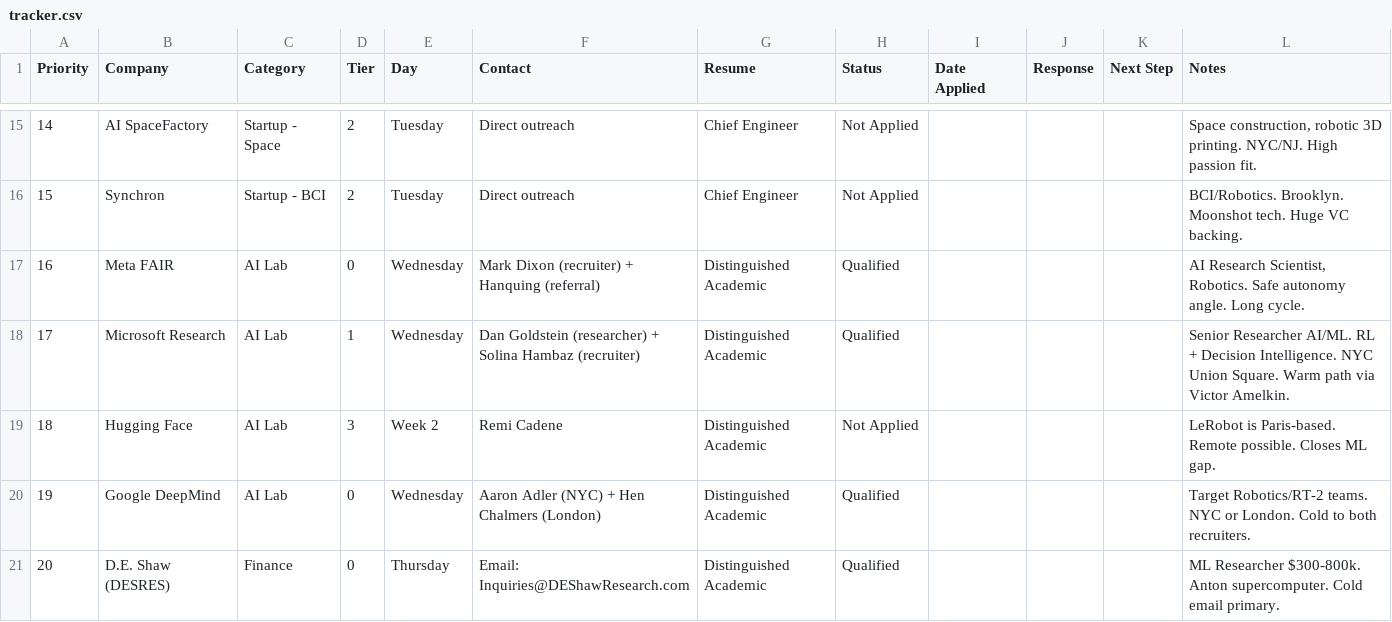
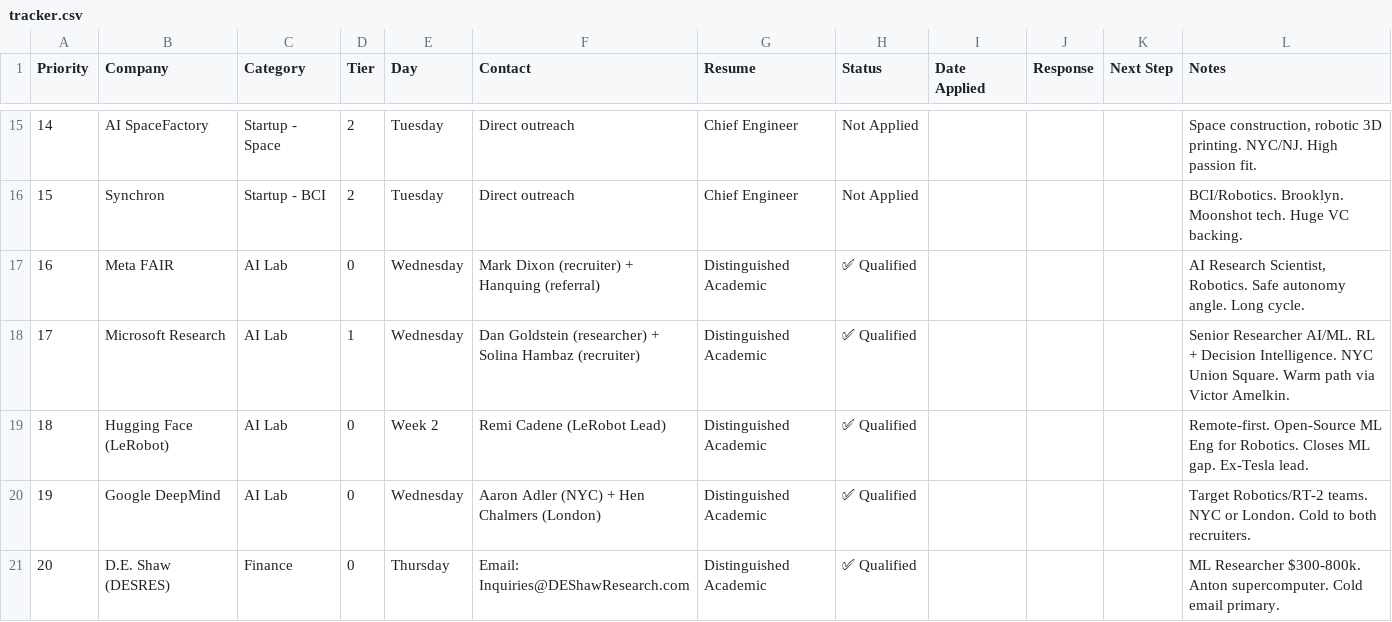
Before and after one commit to MarkMote/personal-agent, a CSV file: data/tracker.csv, drawn as a sheet; only a part is shown, gaps mark what is left out; the diff covers the shown part only.

```diff
--- a/data/tracker.csv
+++ b/data/tracker.csv
@@ -16,6 +16,6 @@
 "15","Synchron","Startup - BCI","2","Tuesday","Direct outreach","Chief Engineer","Not Applied","","","","BCI/Robotics. Brooklyn. Moonshot tech. Huge VC backing."
-"16","Meta FAIR","AI Lab","0","Wednesday","Mark Dixon (recruiter) + Hanquing (referral)","Distinguished Academic","Qualified","","","","AI Research Scientist, Robotics. Safe autonomy angle. Long cycle."
-"17","Microsoft Research","AI Lab","1","Wednesday","Dan Goldstein (researcher) + Solina Hambaz (recruiter)","Distinguished Academic","Qualified","","","","Senior Researcher AI/ML. RL + Decision Intelligence. NYC Union Square. Warm path via Victor Amelkin."
-"18","Hugging Face","AI Lab","3","Week 2","Remi Cadene","Distinguished Academic","Not Applied","","","","LeRobot is Paris-based. Remote possible. Closes ML gap."
-"19","Google DeepMind","AI Lab","0","Wednesday","Aaron Adler (NYC) + Hen Chalmers (London)","Distinguished Academic","Qualified","","","","Target Robotics/RT-2 teams. NYC or London. Cold to both recruiters."
-"20","D.E. Shaw (DESRES)","Finance","0","Thursday","Email: Inquiries@DEShawResearch.com","Distinguished Academic","Qualified","","","","ML Researcher $300-800k. Anton supercomputer. Cold email primary."
+"16","Meta FAIR","AI Lab","0","Wednesday","Mark Dixon (recruiter) + Hanquing (referral)","Distinguished Academic","✅ Qualified","","","","AI Research Scientist, Robotics. Safe autonomy angle. Long cycle."
+"17","Microsoft Research","AI Lab","1","Wednesday","Dan Goldstein (researcher) + Solina Hambaz (recruiter)","Distinguished Academic","✅ Qualified","","","","Senior Researcher AI/ML. RL + Decision Intelligence. NYC Union Square. Warm path via Victor Amelkin."
+"18","Hugging Face (LeRobot)","AI Lab","0","Week 2","Remi Cadene (LeRobot Lead)","Distinguished Academic","✅ Qualified","","","","Remote-first. Open-Source ML Eng for Robotics. Closes ML gap. Ex-Tesla lead."
+"19","Google DeepMind","AI Lab","0","Wednesday","Aaron Adler (NYC) + Hen Chalmers (London)","Distinguished Academic","✅ Qualified","","","","Target Robotics/RT-2 teams. NYC or London. Cold to both recruiters."
+"20","D.E. Shaw (DESRES)","Finance","0","Thursday","Email: Inquiries@DEShawResearch.com","Distinguished Academic","✅ Qualified","","","","ML Researcher $300-800k. Anton supercomputer. Cold email primary."
```
Also changed, not shown: 5 added rows and 15 edited cells elsewhere in this file, data/outreach_queue.csv, 8 other files.
